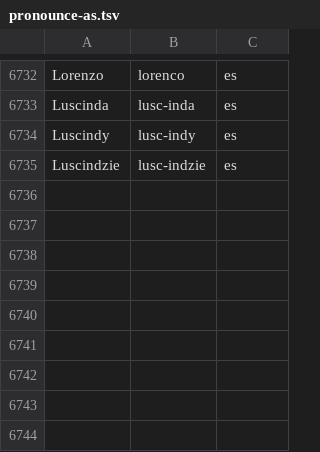
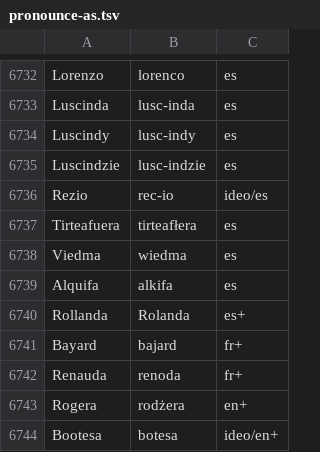
Before and after one commit to jimregan/wolnelektury-speech-corpus, a TSV file: pron-data/pronounce-as.tsv, drawn as a sheet; only a part is shown, gaps mark what is left out.

Commit message:
more

```diff
--- a/pron-data/pronounce-as.tsv
+++ b/pron-data/pronounce-as.tsv
@@ -6735 +6735,10 @@ Luscindy	lusc-indy	es
 Luscindzie	lusc-indzie	es
+Rezio	rec-io	ideo/es
+Tirteafuera	tirteafłera	es
+Viedma	wiedma	es
+Alquifa	alkifa	es
+Rollanda	Rolanda	es+
+Bayard	bajard	fr+
+Renauda	renoda	fr+
+Rogera	rodżera	en+
+Bootesa	botesa	ideo/en+
```
